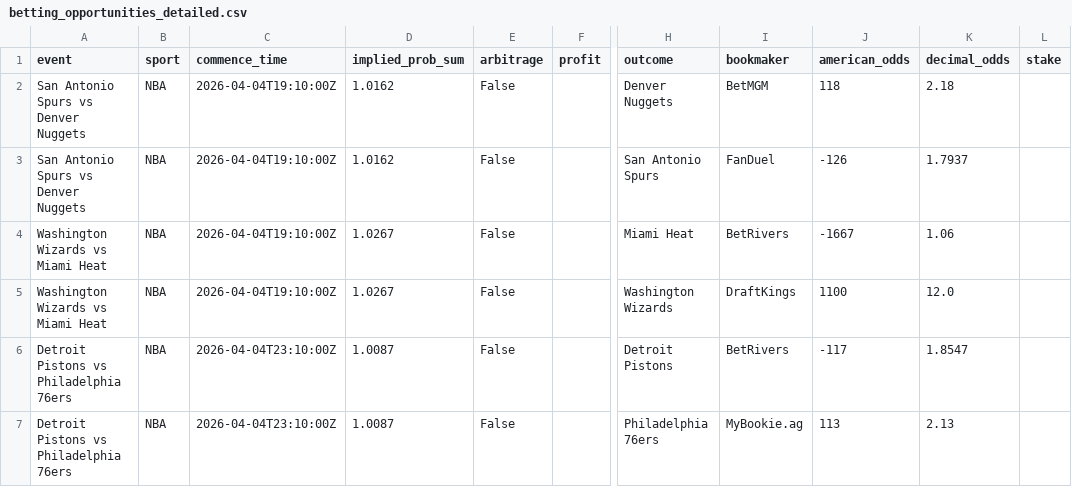
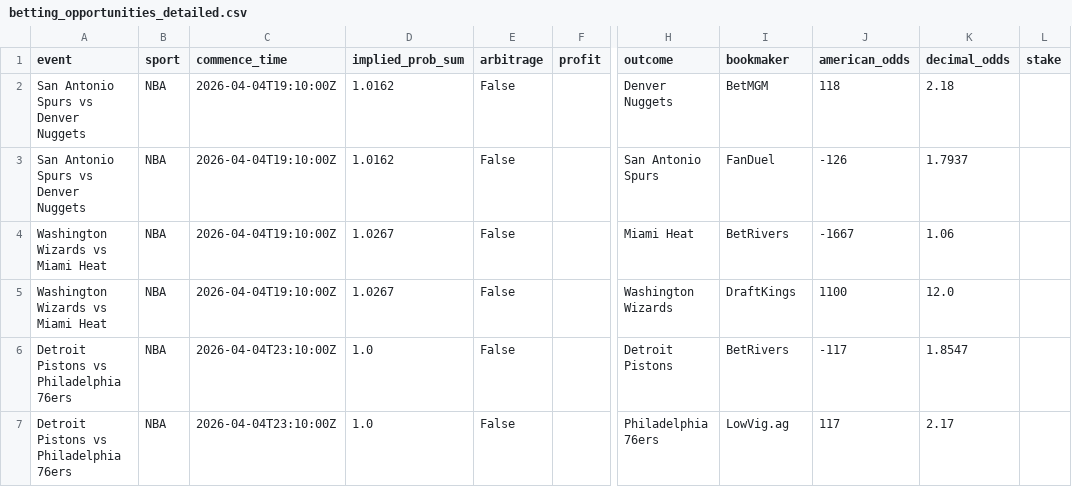
Before and after one commit to PedroMussi14/market-inefficiency-analyzer, a CSV file: betting_opportunities_detailed.csv, drawn as a sheet; only a part is shown, gaps mark what is left out; the diff names each change by its address in the sheet, - before the commit and + after, or states it on an @@ line.

```diff
--- a/betting_opportunities_detailed.csv
+++ b/betting_opportunities_detailed.csv
-D6:D7 (implied_prob_sum): 1.0087
+D6:D7 (implied_prob_sum): 1.0
-I7 (bookmaker): MyBookie.ag
+I7 (bookmaker): LowVig.ag
-J7 (american_odds): 113
+J7 (american_odds): 117
-K7 (decimal_odds): 2.13
+K7 (decimal_odds): 2.17
```
Also changed, not shown: betting_opportunities_summary.csv, 1 other file.
